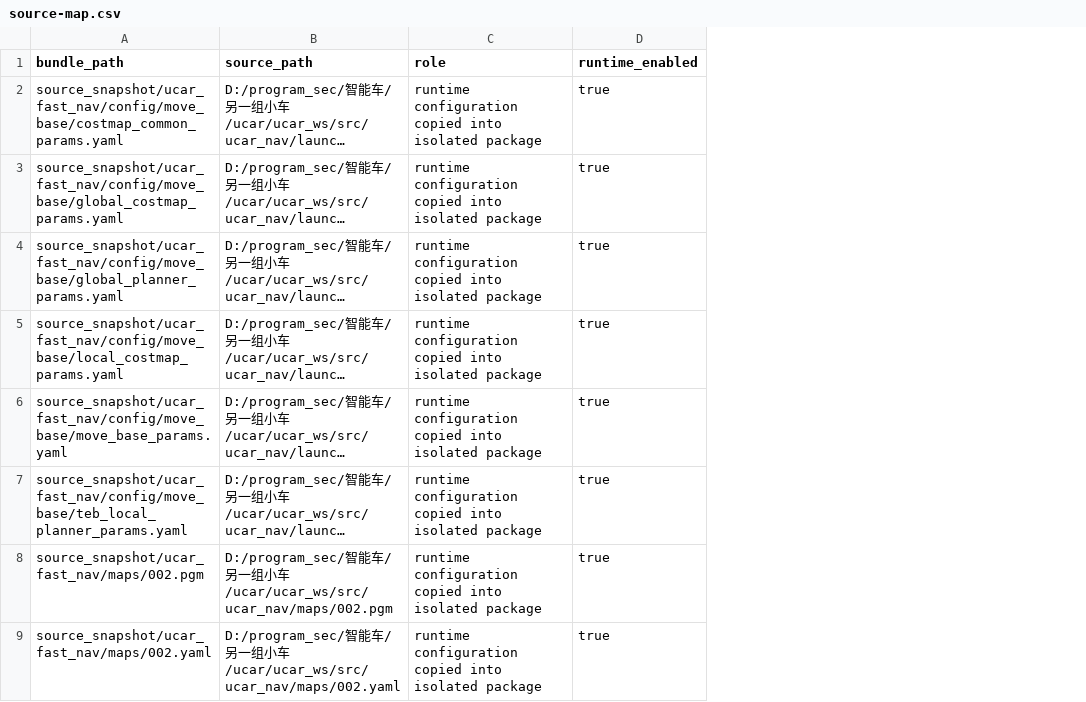
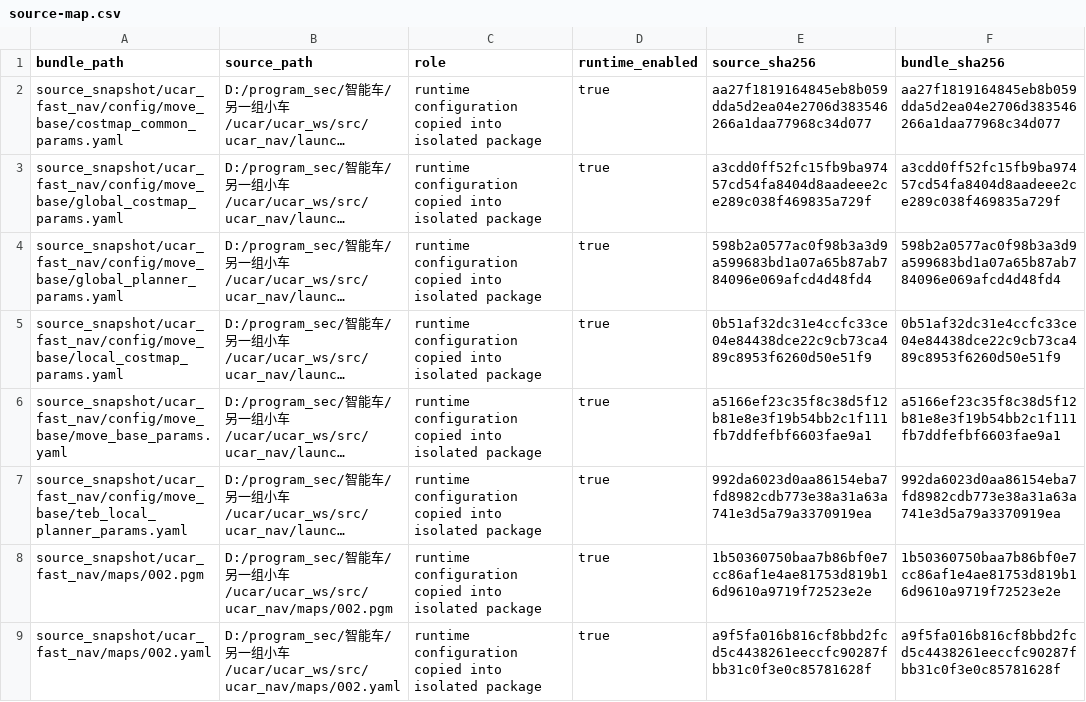
Before and after one commit to wistfully-maker/car, a CSV file: navigation_vendor_bundle/manifest/source-map.csv, drawn as a sheet; only a part is shown; long unchanged cells end in …; the diff names each change by its address in the sheet, - before the commit and + after, or states it on an @@ line.

Commit message:
test: verify navigation bundle integrity

```diff
--- a/navigation_vendor_bundle/manifest/source-map.csv
+++ b/navigation_vendor_bundle/manifest/source-map.csv
+column E (source_sha256), rows 2-9: aa27f1819164845eb8b059dda5d2ea04e2706d383546266a1daa77968c34d077 | a3cdd0ff52fc15fb9ba97457cd54fa8404d8aadeee2ce289c038f469835a729f | 598b2a0577ac0f98b3a3d9a599683bd1a07a65b87ab784096e069afcd4d48fd4 | 0b51af32dc31e4ccfc33ce04e84438dce22c9cb73ca489c8953f6260d50e51f9 | a5166ef23c35f8c38d5f12b81e8e3f19b54bb2c1f111fb7ddfefbf6603fae9a1 | 992da6023d0aa86154eba7fd8982cdb773e38a31a63a741e3d5a79a3370919ea | 1b50360750baa7b86bf0e7cc86af1e4ae81753d819b16d9610a9719f72523e2e | a9f5fa016b816cf8bbd2fcd5c4438261eeccfc90287fbb31c0f3e0c85781628f
+column F (bundle_sha256), rows 2-9: aa27f1819164845eb8b059dda5d2ea04e2706d383546266a1daa77968c34d077 | a3cdd0ff52fc15fb9ba97457cd54fa8404d8aadeee2ce289c038f469835a729f | 598b2a0577ac0f98b3a3d9a599683bd1a07a65b87ab784096e069afcd4d48fd4 | 0b51af32dc31e4ccfc33ce04e84438dce22c9cb73ca489c8953f6260d50e51f9 | a5166ef23c35f8c38d5f12b81e8e3f19b54bb2c1f111fb7ddfefbf6603fae9a1 | 992da6023d0aa86154eba7fd8982cdb773e38a31a63a741e3d5a79a3370919ea | 1b50360750baa7b86bf0e7cc86af1e4ae81753d819b16d9610a9719f72523e2e | a9f5fa016b816cf8bbd2fcd5c4438261eeccfc90287fbb31c0f3e0c85781628f
```
Also changed, not shown: 2 other files.
